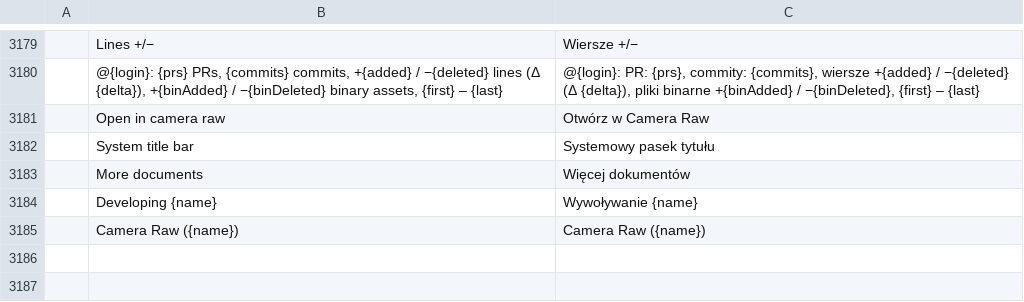
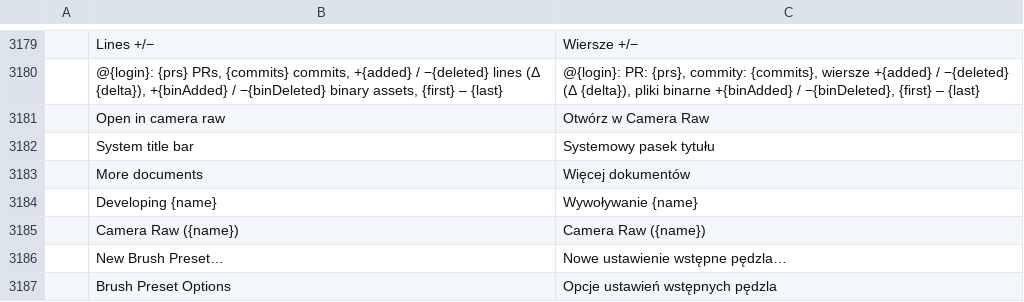
Before and after one commit to CodyChuGit/comfy-photocraft, a TSV file: crates/ui-egui/src/i18n/pl.tsv, drawn as a sheet; only a part is shown, gaps mark what is left out; the diff names each change by its address in the sheet, - before the commit and + after, or states it on an @@ line.

```diff
--- a/crates/ui-egui/src/i18n/pl.tsv
+++ b/crates/ui-egui/src/i18n/pl.tsv
+row 3186:  | New Brush Preset… | Nowe ustawienie wstępne pędzla…
+row 3187:  | Brush Preset Options | Opcje ustawień wstępnych pędzla
```
